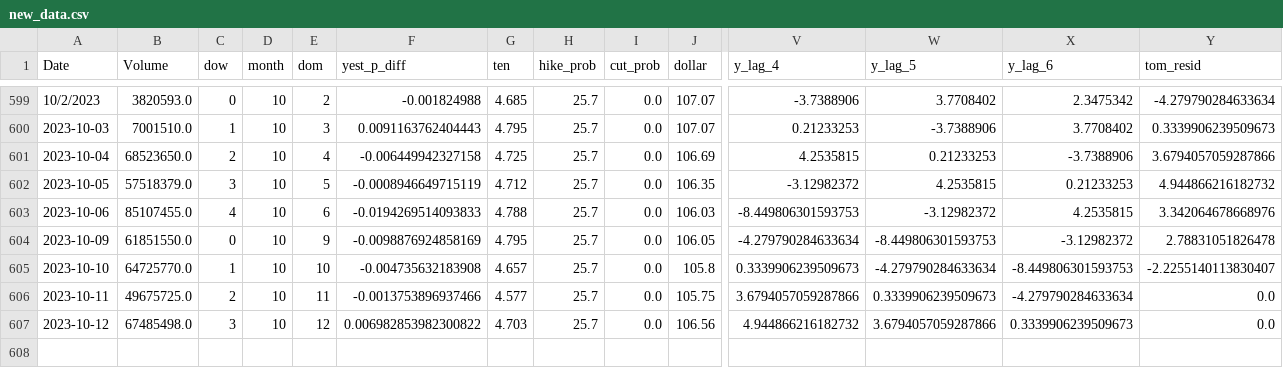
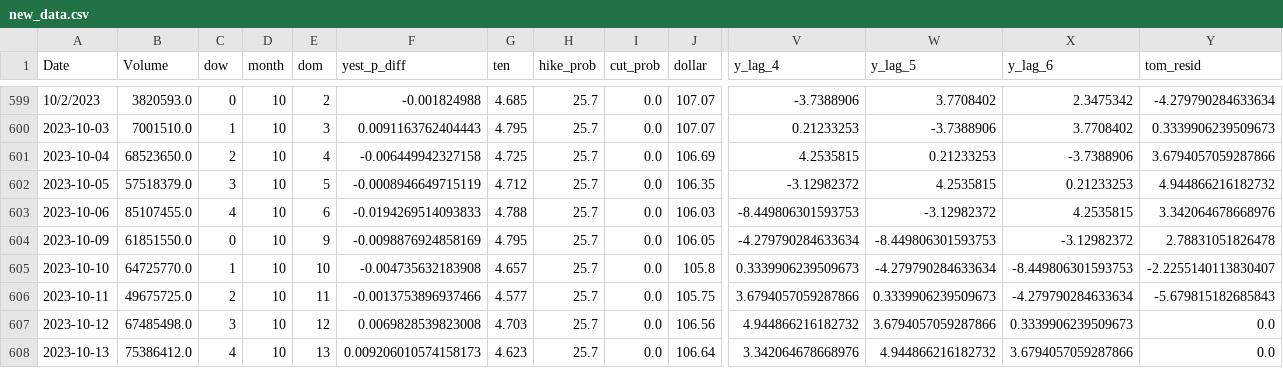
Before and after one commit to ksivitz/algo_info, a CSV file: new_data.csv, drawn as a sheet; only a part is shown, gaps mark what is left out; rows hold the shown columns only; the diff names each change by its address in the sheet, - before the commit and + after, or states it on an @@ line.

Commit message:
your_commit_message

```diff
--- a/new_data.csv
+++ b/new_data.csv
-Y606 (tom_resid): 0.0
+Y606 (tom_resid): -5.679815182685843
-F607 (yest_p_diff): 0.006982853982300822
+F607 (yest_p_diff): 0.0069828539823008
+row 608: 2023-10-13 | 75386412.0 | 4 | 10 | 13 | 0.009206010574158173 | 4.623 | 25.7 | 0.0 | 106.64 | 3.342064678668976 | 4.944866216182732 | 3.6794057059287866 | 0.0
```
